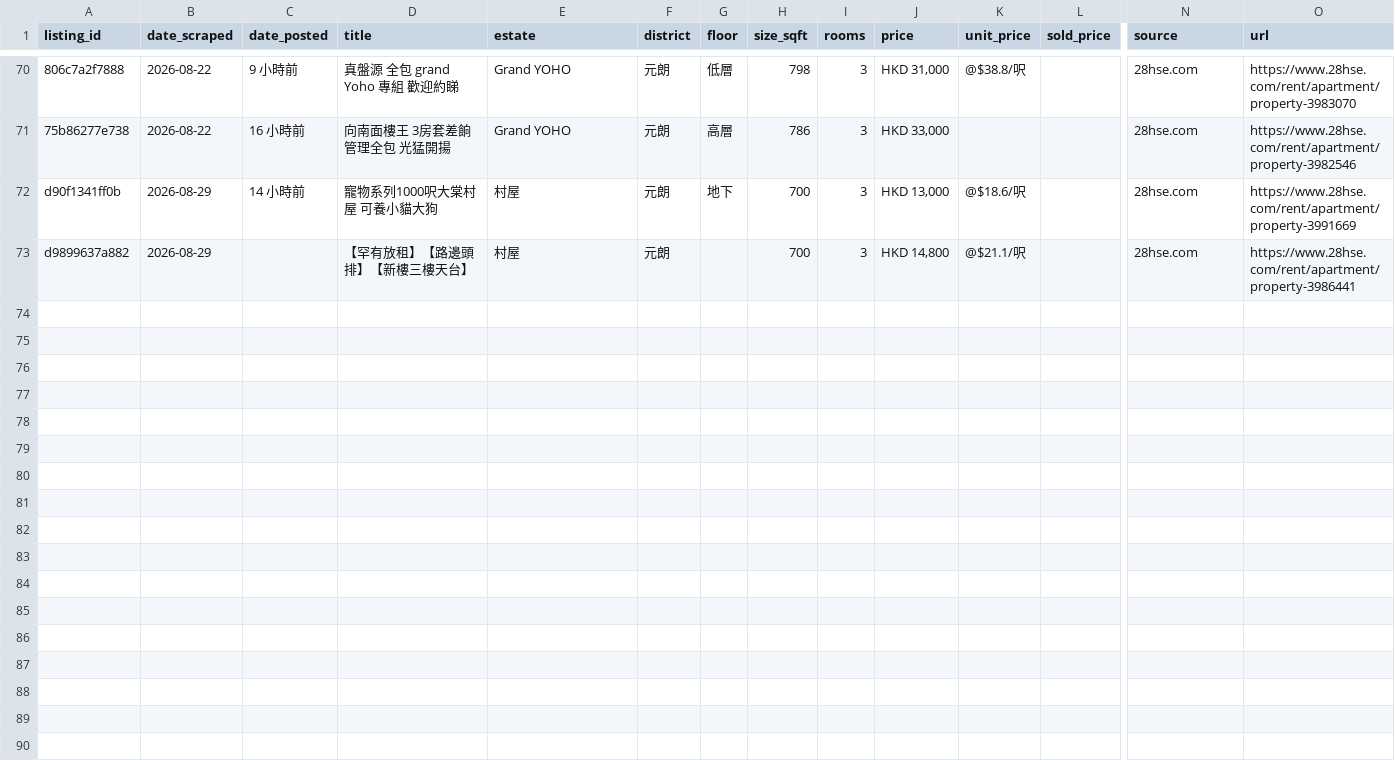
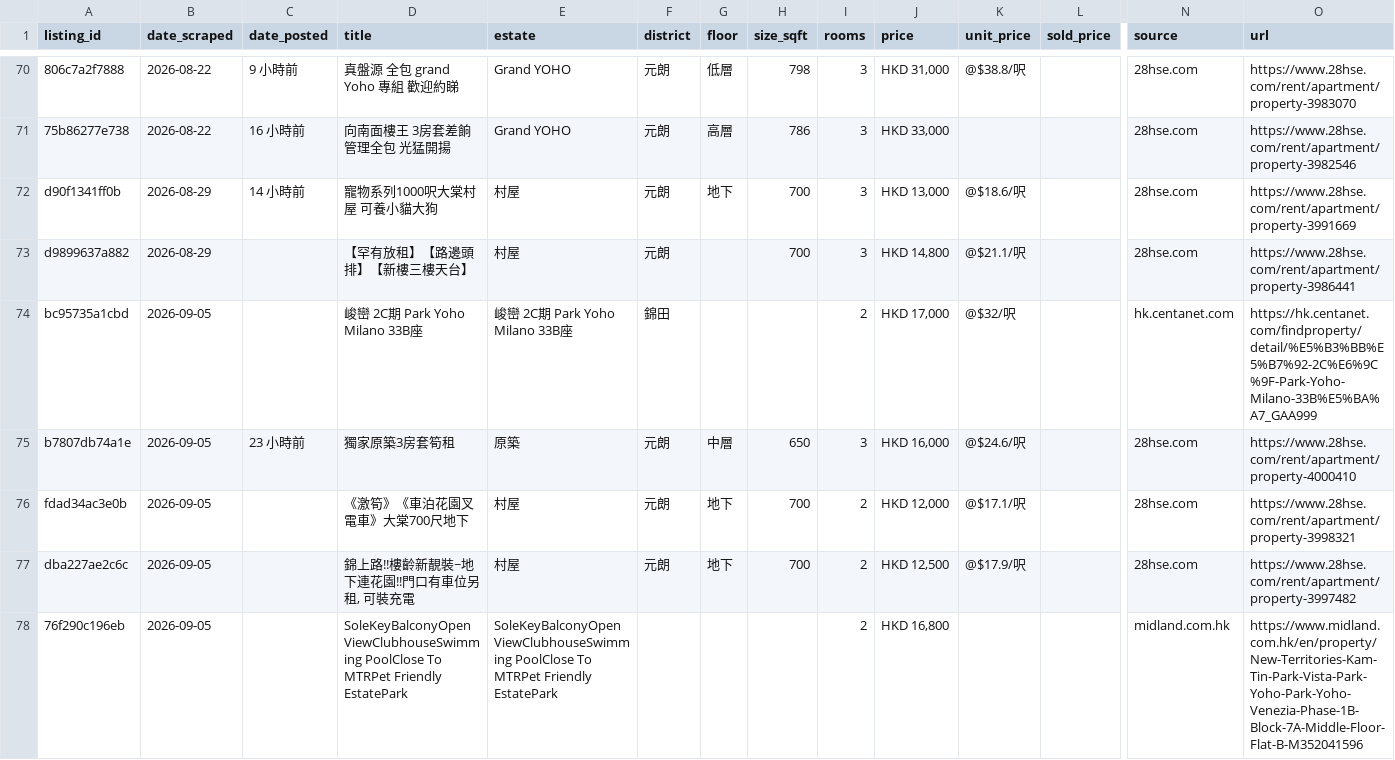
Before and after one commit to francoishideyoshi/hk-property-telegram-bot, a CSV file: data/rental_client.csv, drawn as a sheet; only a part is shown, gaps mark what is left out; rows hold the shown columns only; the diff names each change by its address in the sheet, - before the commit and + after, or states it on an @@ line.

```diff
--- a/data/rental_client.csv
+++ b/data/rental_client.csv
+row 74: bc95735a1cbd | 2026-09-05 |  | 峻巒 2C期 Park Yoho Milano 33B座 | 峻巒 2C期 Park Yoho Milano 33B座 | 錦田 |  |  | 2 | HKD 17,000 | @$32/呎 |  | hk.centanet.com | https://hk.centanet.com/findproperty/detail/%E5%B3%BB%E5%B7%92-2C%E6%9C%9F-Park-Yoho-Milano-33B%E5%BA%A7_GAA999
+row 75: b7807db74a1e | 2026-09-05 | 23 小時前 | 獨家原築3房套筍租 | 原築 | 元朗 | 中層 | 650 | 3 | HKD 16,000 | @$24.6/呎 |  | 28hse.com | https://www.28hse.com/rent/apartment/property-4000410
+row 76: fdad34ac3e0b | 2026-09-05 |  | 《激筍》《車泊花園叉電車》大棠700尺地下 | 村屋 | 元朗 | 地下 | 700 | 2 | HKD 12,000 | @$17.1/呎 |  | 28hse.com | https://www.28hse.com/rent/apartment/property-3998321
+row 77: dba227ae2c6c | 2026-09-05 |  | 錦上路!!樓齡新靚裝~地下連花園!!門口有車位另租, 可裝充電 | 村屋 | 元朗 | 地下 | 700 | 2 | HKD 12,500 | @$17.9/呎 |  | 28hse.com | https://www.28hse.com/rent/apartment/property-3997482
+row 78: 76f290c196eb | 2026-09-05 |  | SoleKeyBalconyOpen ViewClubhouseSwimming PoolClose To MTRPet Friendly EstatePark | SoleKeyBalconyOpen ViewClubhouseSwimming PoolClose To MTRPet Friendly EstatePark |  |  |  | 2 | HKD 16,800 |  |  | midland.com.hk | https://www.midland.com.hk/en/property/New-Territories-Kam-Tin-Park-Vista-Park-Yoho-Park-Yoho-Venezia-Phase-1B-Block-7A-Middle-Floor-Flat-B-M352041596
```
Also changed, not shown: data/buy_transactions.csv, data/rental_me.csv.
